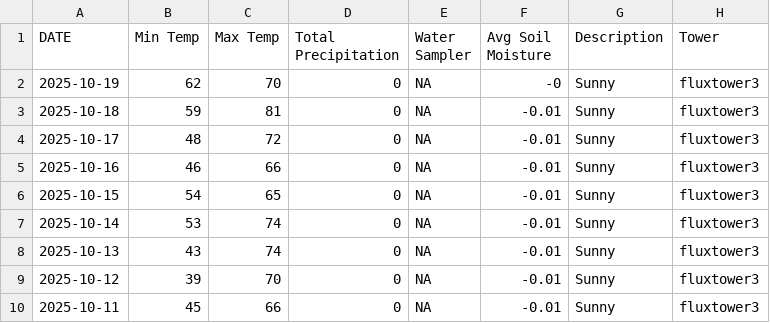
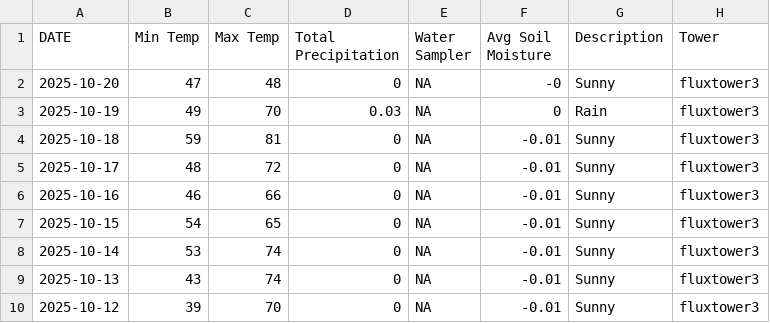
Before and after one commit to kesondrakey/kesondrakey.github.io, a CSV file: files/daily_fluxtower3.csv, drawn as a sheet; only a part is shown; the shorter side is filled out with more unchanged rows.

```diff
--- a/files/daily_fluxtower3.csv
+++ b/files/daily_fluxtower3.csv
@@ -1,3 +1,4 @@
 DATE,Min Temp,Max Temp,Total Precipitation,Water Sampler,Avg Soil Moisture,Description,Tower
-2025-10-19,62,70,0,NA,-0,Sunny,fluxtower3
+2025-10-20,47,48,0,NA,-0,Sunny,fluxtower3
+2025-10-19,49,70,0.03,NA,0,Rain,fluxtower3
 2025-10-18,59,81,0,NA,-0.01,Sunny,fluxtower3
```
Also changed, not shown: files/daily_fluxtower1.csv, files/daily_fluxtower2.csv, 21 other files.
